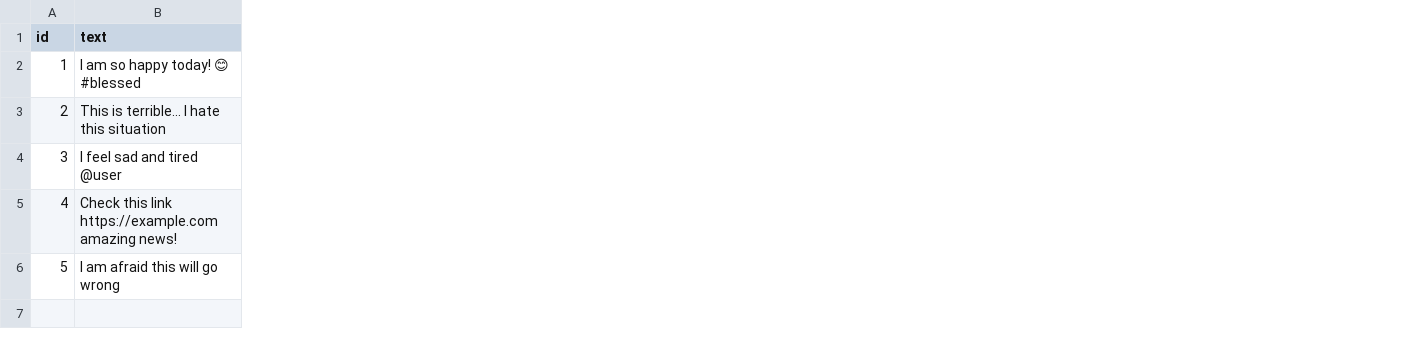
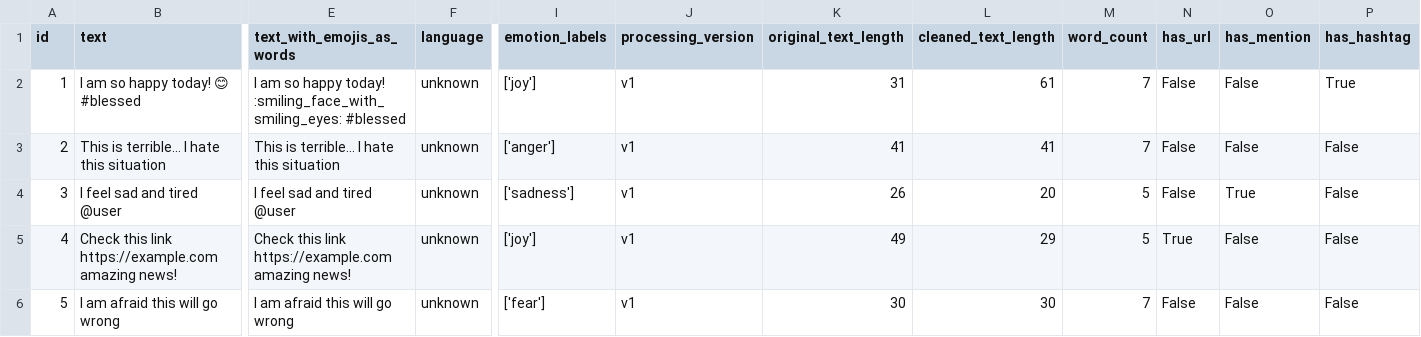
Before and after one commit to Cristinamcm/affective-data-pipeline, a CSV file: data/processed/processed_dev.csv, drawn as a sheet; only a part is shown, gaps mark what is left out; the diff names each change by its address in the sheet, - before the commit and + after, or states it on an @@ line.

```diff
--- a/data/processed/processed_dev.csv
+++ b/data/processed/processed_dev.csv
+column E (text_with_emojis_as_words), rows 2-6: I am so happy today! :smiling_face_with_smiling_eyes: #blessed | This is terrible... I hate this situation | I feel sad and tired @user | Check this link https://example.com amazing news! | I am afraid this will go wrong
+column F (language), rows 2-6: all unknown
+column I (emotion_labels), rows 2-6: ['joy'] | ['anger'] | ['sadness'] | ['joy'] | ['fear']
+column J (processing_version), rows 2-6: all v1
+column K (original_text_length), rows 2-6: 31 | 41 | 26 | 49 | 30
+column L (cleaned_text_length), rows 2-6: 61 | 41 | 20 | 29 | 30
+column M (word_count), rows 2-6: 7 | 7 | 5 | 5 | 7
+column N (has_url), rows 2-6: False | False | False | True | False
+column O (has_mention), rows 2-6: False | False | True | False | False
+column P (has_hashtag), rows 2-6: True | False | False | False | False
```
Also changed, not shown: 9 other files.
